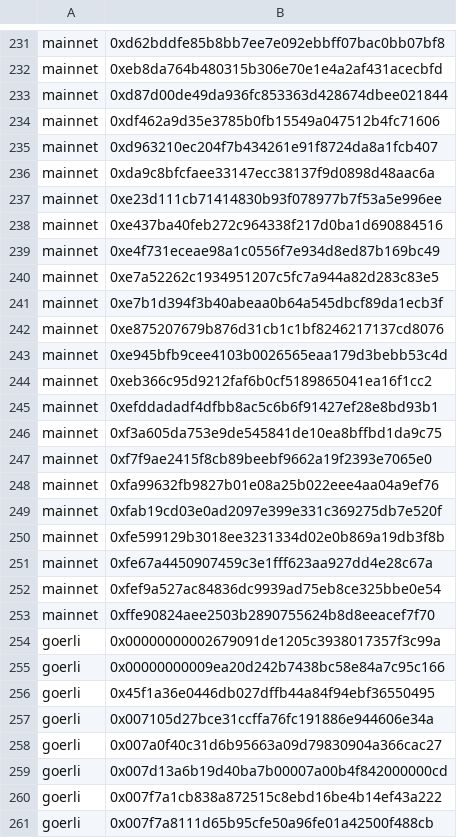
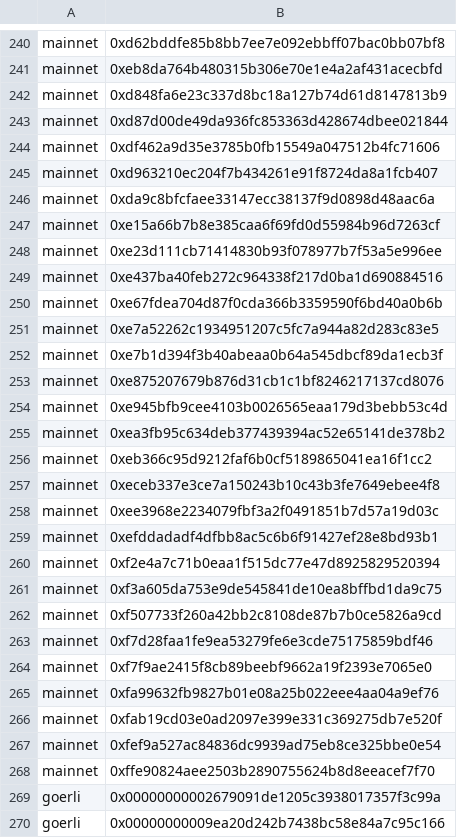
Before and after one commit to Wzy-source/FSCs-Empirical-Analysis, a CSV file: Findings/RQ4-security/ownership_transfer.csv, drawn as a sheet; only a part is shown, gaps mark what is left out; the shorter side is filled out with more unchanged rows; the diff covers the shown part only.

```diff
--- a/Findings/RQ4-security/ownership_transfer.csv
+++ b/Findings/RQ4-security/ownership_transfer.csv
@@ -232,2 +241,3 @@ mainnet,0xd62bddfe85b8bb7ee7e092ebbff07bac0bb07bf8
 mainnet,0xeb8da764b480315b306e70e1e4a2af431acecbfd
+mainnet,0xd848fa6e23c337d8bc18a127b74d61d8147813b9
 mainnet,0xd87d00de49da936fc853363d428674dbee021844
@@ -236,5 +246,6 @@ mainnet,0xd963210ec204f7b434261e91f8724da8a1fcb407
 mainnet,0xda9c8bfcfaee33147ecc38137f9d0898d48aac6a
+mainnet,0xe15a66b7b8e385caa6f69fd0d55984b96d7263cf
 mainnet,0xe23d111cb71414830b93f078977b7f53a5e996ee
 mainnet,0xe437ba40feb272c964338f217d0ba1d690884516
-mainnet,0xe4f731eceae98a1c0556f7e934d8ed87b169bc49
+mainnet,0xe67fdea704d87f0cda366b3359590f6bd40a0b6b
 mainnet,0xe7a52262c1934951207c5fc7a944a82d283c83e5
@@ -243,5 +254,11 @@ mainnet,0xe875207679b876d31cb1c1bf8246217137cd8076
 mainnet,0xe945bfb9cee4103b0026565eaa179d3bebb53c4d
+mainnet,0xea3fb95c634deb377439394ac52e65141de378b2
 mainnet,0xeb366c95d9212faf6b0cf5189865041ea16f1cc2
+mainnet,0xeceb337e3ce7a150243b10c43b3fe7649ebee4f8
+mainnet,0xee3968e2234079fbf3a2f0491851b7d57a19d03c
 mainnet,0xefddadadf4dfbb8ac5c6b6f91427ef28e8bd93b1
+mainnet,0xf2e4a7c71b0eaa1f515dc77e47d8925829520394
 mainnet,0xf3a605da753e9de545841de10ea8bffbd1da9c75
+mainnet,0xf507733f260a42bb2c8108de87b7b0ce5826a9cd
+mainnet,0xf7d28faa1fe9ea53279fe6e3cde75175859bdf46
 mainnet,0xf7f9ae2415f8cb89beebf9662a19f2393e7065e0
@@ -249,4 +266,2 @@ mainnet,0xfa99632fb9827b01e08a25b022eee4aa04a9ef76
 mainnet,0xfab19cd03e0ad2097e399e331c369275db7e520f
-mainnet,0xfe599129b3018ee3231334d02e0b869a19db3f8b
-mainnet,0xfe67a4450907459c3e1fff623aa927dd4e28c67a
 mainnet,0xfef9a527ac84836dc9939ad75eb8ce325bbe0e54
```
Also changed, not shown: 43 added rows, 21 removed rows and 7 edited cells elsewhere in this file, 1 other file.
